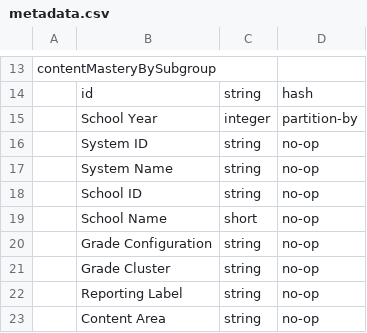
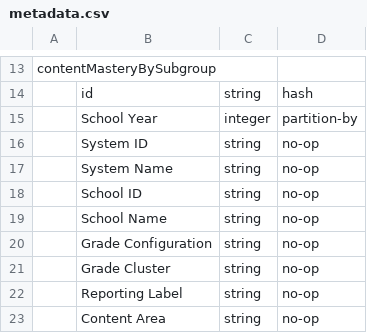
Before and after one commit to aanseacorelearn/OpenEduAnalytics, a CSV file: framework/test_data/contoso_sis/metadata.csv, drawn as a sheet; only a part is shown, gaps mark what is left out.

Commit message:
Update metadata.csv

```diff
--- a/framework/test_data/contoso_sis/metadata.csv
+++ b/framework/test_data/contoso_sis/metadata.csv
@@ -18,3 +18,3 @@ contentMasteryBySubgroup,,,
 ,School ID,string,no-op
-,School Name,short,no-op
+,School Name,string,no-op
 ,Grade Configuration,string,no-op
```
